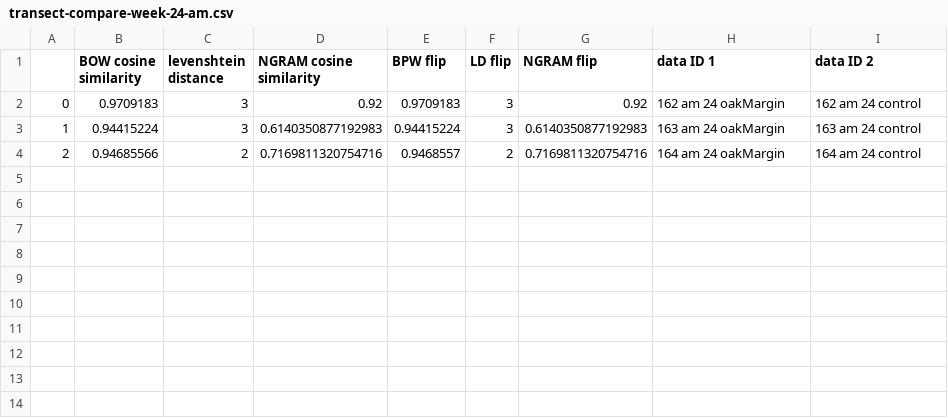
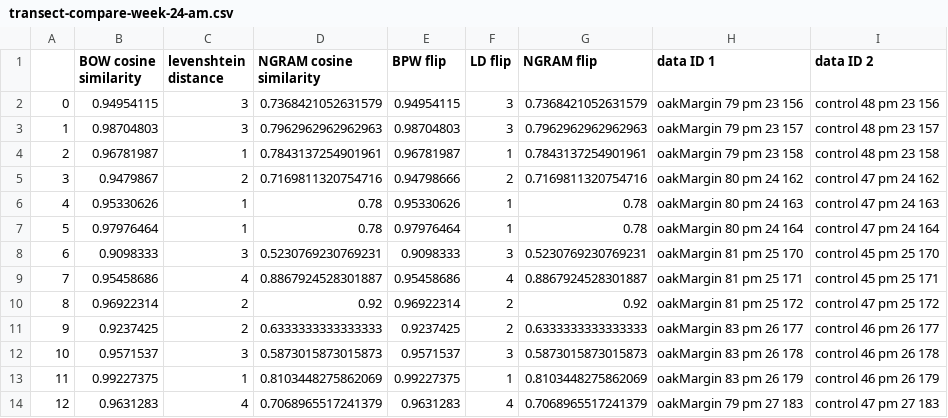
Before and after one commit to cordphelps/ampelos-similarity, a CSV file: metrics/transect-compare-week-24-am.csv, drawn as a sheet.

```diff
--- a/metrics/transect-compare-week-24-am.csv
+++ b/metrics/transect-compare-week-24-am.csv
@@ -1,4 +1,14 @@
 ,BOW cosine similarity,levenshtein distance,NGRAM cosine similarity,BPW flip,LD flip,NGRAM flip,data ID 1,data ID 2
-0,0.9709183,3,0.92,0.9709183,3,0.92,162 am 24 oakMargin ,162 am 24 control
-1,0.94415224,3,0.6140350877192983,0.94415224,3,0.6140350877192983,163 am 24 oakMargin ,163 am 24 control
-2,0.94685566,2,0.7169811320754716,0.9468557,2,0.7169811320754716,164 am 24 oakMargin ,164 am 24 control
+0,0.94954115,3,0.7368421052631579,0.94954115,3,0.7368421052631579,oakMargin 79 pm 23 156 ,control 48 pm 23 156
+1,0.98704803,3,0.7962962962962963,0.98704803,3,0.7962962962962963,oakMargin 79 pm 23 157 ,control 48 pm 23 157
+2,0.96781987,1,0.7843137254901961,0.96781987,1,0.7843137254901961,oakMargin 79 pm 23 158 ,control 48 pm 23 158
+3,0.9479867,2,0.7169811320754716,0.94798666,2,0.7169811320754716,oakMargin 80 pm 24 162 ,control 47 pm 24 162
+4,0.95330626,1,0.78,0.95330626,1,0.78,oakMargin 80 pm 24 163 ,control 47 pm 24 163
+5,0.97976464,1,0.78,0.97976464,1,0.78,oakMargin 80 pm 24 164 ,control 47 pm 24 164
+6,0.9098333,3,0.5230769230769231,0.9098333,3,0.5230769230769231,oakMargin 81 pm 25 170 ,control 45 pm 25 170
+7,0.95458686,4,0.8867924528301887,0.95458686,4,0.8867924528301887,oakMargin 81 pm 25 171 ,control 45 pm 25 171
+8,0.96922314,2,0.92,0.96922314,2,0.92,oakMargin 81 pm 25 172 ,control 47 pm 25 172
+9,0.9237425,2,0.6333333333333333,0.9237425,2,0.6333333333333333,oakMargin 83 pm 26 177 ,control 46 pm 26 177
+10,0.9571537,3,0.5873015873015873,0.9571537,3,0.5873015873015873,oakMargin 83 pm 26 178 ,control 46 pm 26 178
+11,0.99227375,1,0.8103448275862069,0.99227375,1,0.8103448275862069,oakMargin 83 pm 26 179 ,control 46 pm 26 179
+12,0.9631283,4,0.7068965517241379,0.9631283,4,0.7068965517241379,oakMargin 79 pm 27 183 ,control 47 pm 27 183
```
Also changed, not shown: metrics/control-week-24-am.csv, 6 other files.
